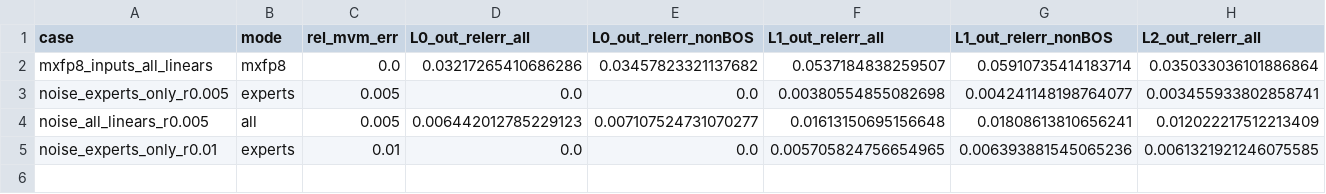
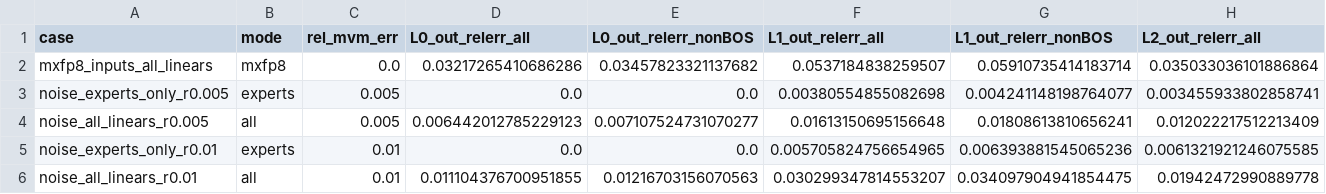
Before and after one commit to fnstggl/k3_test, a CSV file: results/noise_propagation.csv, drawn as a sheet; only a part is shown; rows hold the shown columns only; the diff names each change by its address in the sheet, - before the commit and + after, or states it on an @@ line.

```diff
--- a/results/noise_propagation.csv
+++ b/results/noise_propagation.csv
+row 6: noise_all_linears_r0.01 | all | 0.01 | 0.011104376700951855 | 0.01216703156070563 | 0.030299347814553207 | 0.034097904941854475 | 0.01942472990889778
```
Also changed, not shown: 2 other files.
